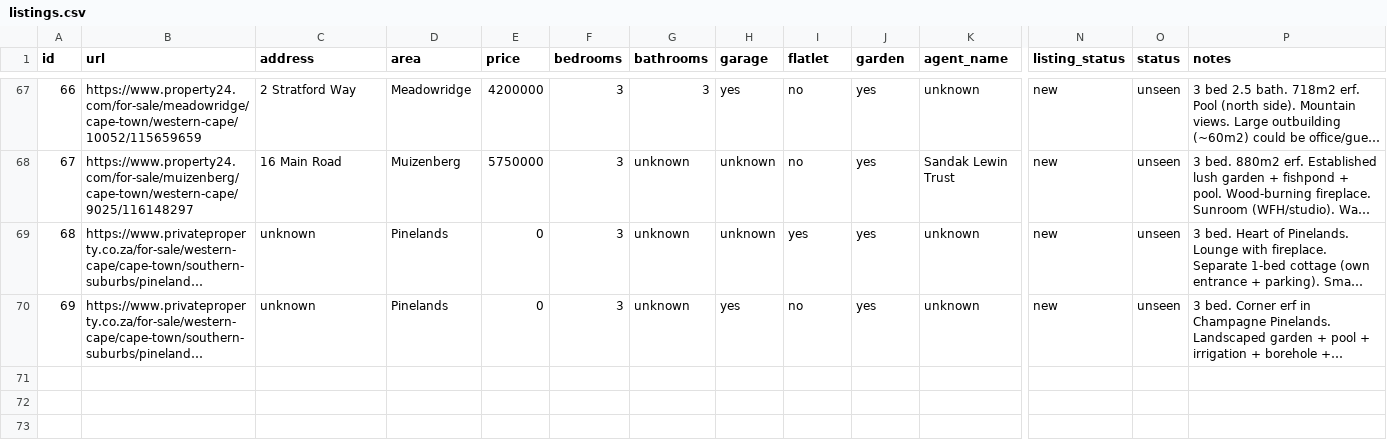
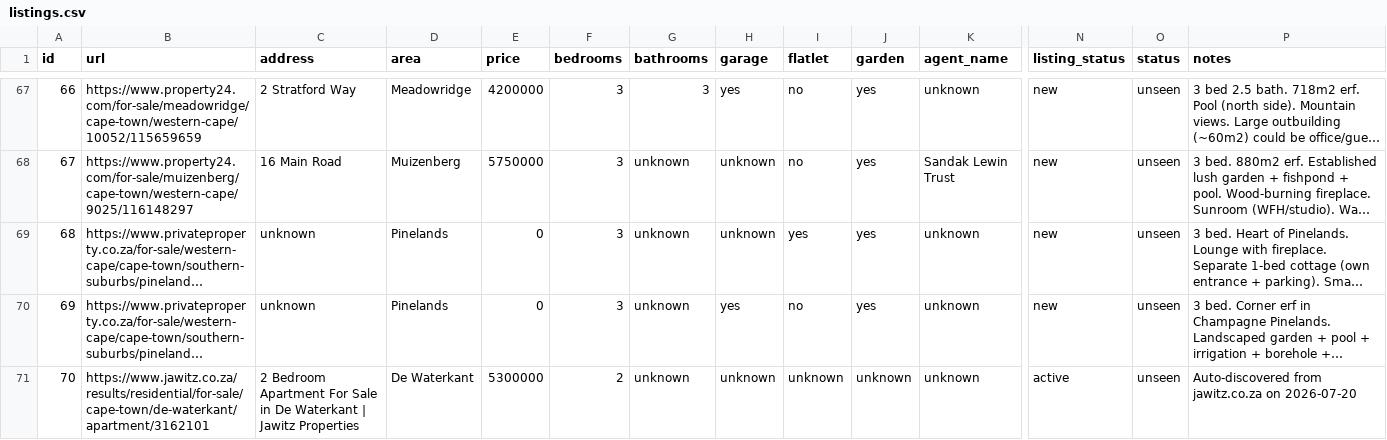
Before and after one commit to system123/house-search, a CSV file: listings.csv, drawn as a sheet; only a part is shown, gaps mark what is left out; long unchanged cells end in …; rows hold the shown columns only; the diff names each change by its address in the sheet, - before the commit and + after, or states it on an @@ line.

```diff
--- a/listings.csv
+++ b/listings.csv
+row 71: 70 | https://www.jawitz.co.za/results/residential/for-sale/cape-town/de-waterkant/apartment/3162101 | 2 Bedroom Apartment For Sale in De Waterkant | Jawitz Properties | De Waterkant | 5300000 | 2 | unknown | unknown | unknown | unknown | unknown | active | unseen | Auto-discovered from jawitz.co.za on 2026-07-20
```
Also changed, not shown: 3 other files.
